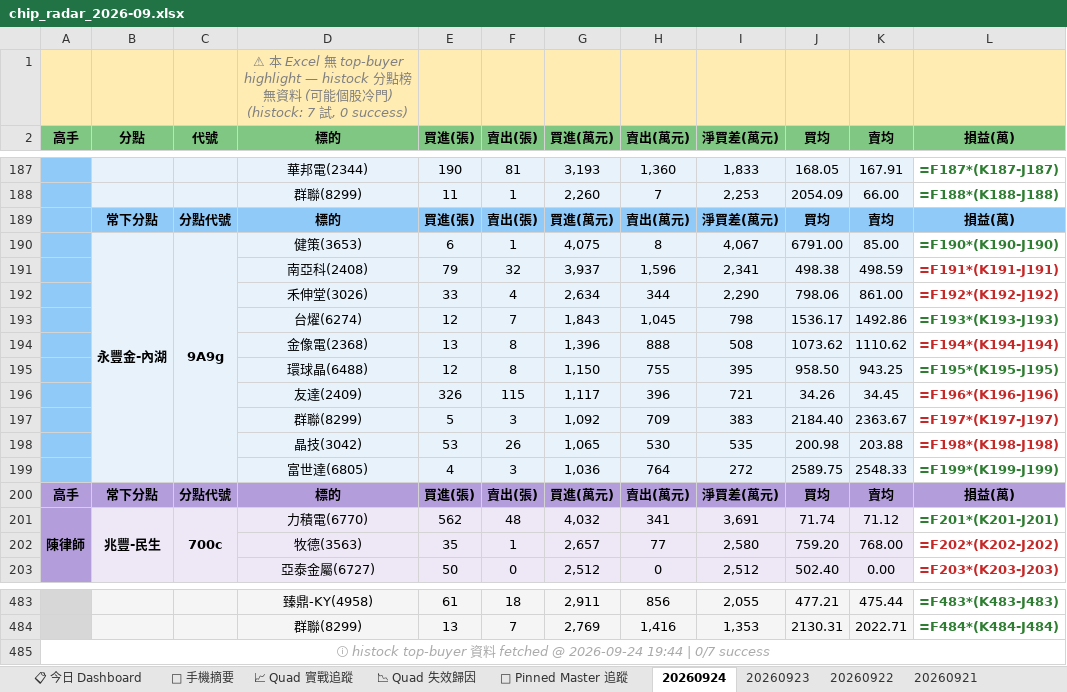
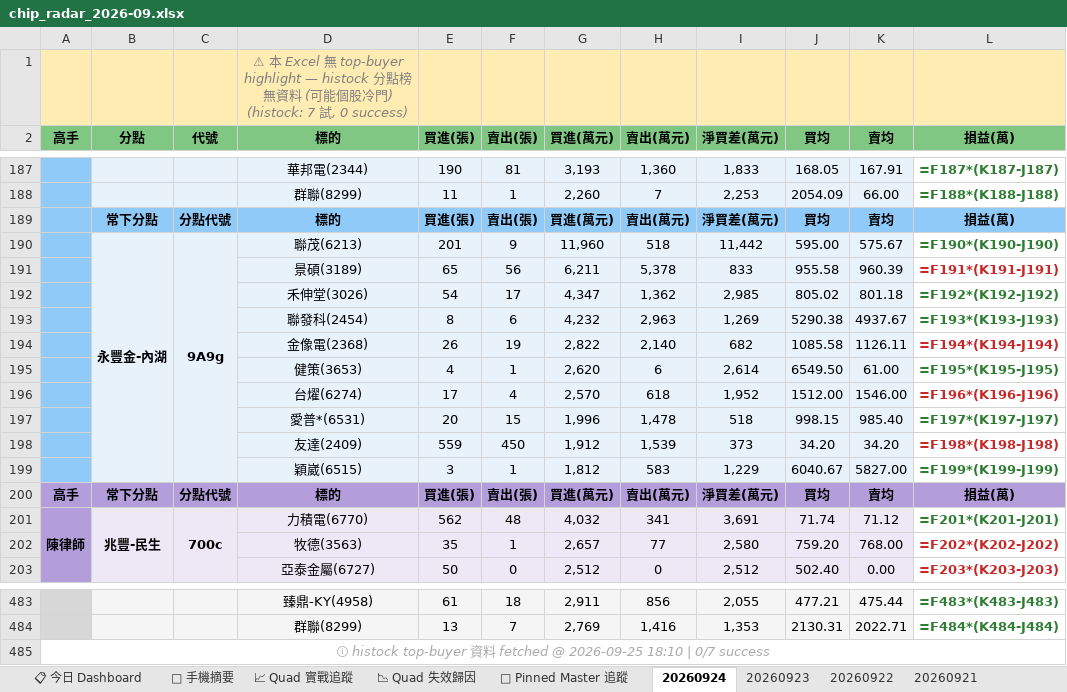
Before and after one commit to EdwardYY1224/CHIP_RADAR_TW, an Excel workbook: data/reports/chip_radar_2026-09.xlsx, sheet 20260924, drawn as a sheet; only a part is shown, gaps mark what is left out; values as stored, in another font and other column widths than the file's, no borders; formulas without a stored value are shown as written; removed rows and columns are numbered as before the commit, all else as after; the diff names each change by its address in the sheet, - before the commit and + after, or states it on an @@ line.

```diff
--- a/data/reports/chip_radar_2026-09.xlsx (sheet 20260924)
+++ b/data/reports/chip_radar_2026-09.xlsx (sheet 20260924)
-row 190:  | 永豐金-內湖 | 9A9g | 健策(3653) | 6 | 1 | 4,075 | 8 | 4,067 | 6791.00 | 85.00 | =F190*(K190-J190)
-row 191:  |  |  | 南亞科(2408) | 79 | 32 | 3,937 | 1,596 | 2,341 | 498.38 | 498.59 | =F191*(K191-J191)
-row 192:  |  |  | 禾伸堂(3026) | 33 | 4 | 2,634 | 344 | 2,290 | 798.06 | 861.00 | =F192*(K192-J192)
-row 193:  |  |  | 台燿(6274) | 12 | 7 | 1,843 | 1,045 | 798 | 1536.17 | 1492.86 | =F193*(K193-J193)
-row 194:  |  |  | 金像電(2368) | 13 | 8 | 1,396 | 888 | 508 | 1073.62 | 1110.62 | =F194*(K194-J194)
-row 195:  |  |  | 環球晶(6488) | 12 | 8 | 1,150 | 755 | 395 | 958.50 | 943.25 | =F195*(K195-J195)
-row 196:  |  |  | 友達(2409) | 326 | 115 | 1,117 | 396 | 721 | 34.26 | 34.45 | =F196*(K196-J196)
-row 197:  |  |  | 群聯(8299) | 5 | 3 | 1,092 | 709 | 383 | 2184.40 | 2363.67 | =F197*(K197-J197)
-row 198:  |  |  | 晶技(3042) | 53 | 26 | 1,065 | 530 | 535 | 200.98 | 203.88 | =F198*(K198-J198)
-row 199:  |  |  | 富世達(6805) | 4 | 3 | 1,036 | 764 | 272 | 2589.75 | 2548.33 | =F199*(K199-J199)
+row 190:  | 永豐金-內湖 | 9A9g | 聯茂(6213) | 201 | 9 | 11,960 | 518 | 11,442 | 595.00 | 575.67 | =F190*(K190-J190)
+row 191:  |  |  | 景碩(3189) | 65 | 56 | 6,211 | 5,378 | 833 | 955.58 | 960.39 | =F191*(K191-J191)
+row 192:  |  |  | 禾伸堂(3026) | 54 | 17 | 4,347 | 1,362 | 2,985 | 805.02 | 801.18 | =F192*(K192-J192)
+row 193:  |  |  | 聯發科(2454) | 8 | 6 | 4,232 | 2,963 | 1,269 | 5290.38 | 4937.67 | =F193*(K193-J193)
+row 194:  |  |  | 金像電(2368) | 26 | 19 | 2,822 | 2,140 | 682 | 1085.58 | 1126.11 | =F194*(K194-J194)
+row 195:  |  |  | 健策(3653) | 4 | 1 | 2,620 | 6 | 2,614 | 6549.50 | 61.00 | =F195*(K195-J195)
+row 196:  |  |  | 台燿(6274) | 17 | 4 | 2,570 | 618 | 1,952 | 1512.00 | 1546.00 | =F196*(K196-J196)
+row 197:  |  |  | 愛普*(6531) | 20 | 15 | 1,996 | 1,478 | 518 | 998.15 | 985.40 | =F197*(K197-J197)
+row 198:  |  |  | 友達(2409) | 559 | 450 | 1,912 | 1,539 | 373 | 34.20 | 34.20 | =F198*(K198-J198)
+row 199:  |  |  | 穎崴(6515) | 3 | 1 | 1,812 | 583 | 1,229 | 6040.67 | 5827.00 | =F199*(K199-J199)
-A485 (高手): …fetched @ 2026-09-24 19:44 | 0/7…
+A485 (高手): …fetched @ 2026-09-25 18:10 | 0/7…
```
Also changed, not shown: sheet 📋 今日 Dashboard, sheet 📱 手機摘要, data/reports/latest.xlsx, 23 other files.
